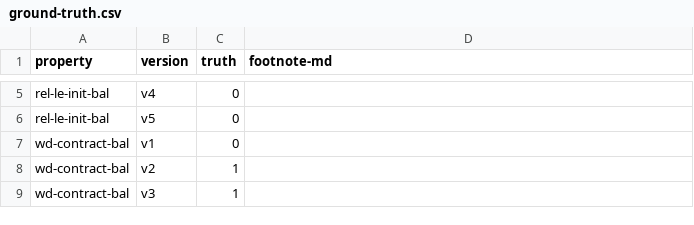
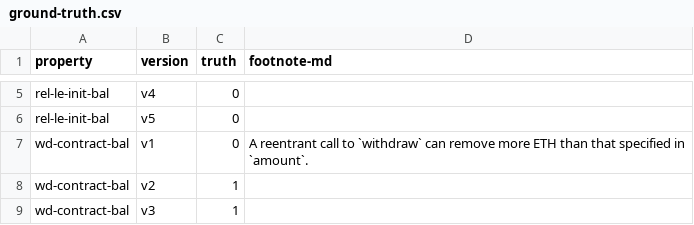
Before and after one commit to fsainas/contracts-verification-benchmark, a CSV file: contracts/simple_transfer/ground-truth.csv, drawn as a sheet; only a part is shown, gaps mark what is left out.

Commit message:
minors simple_transfer

```diff
--- a/contracts/simple_transfer/ground-truth.csv
+++ b/contracts/simple_transfer/ground-truth.csv
@@ -6,3 +6,3 @@ rel-le-init-bal,v4,0,
 rel-le-init-bal,v5,0,
-wd-contract-bal,v1,0,
+wd-contract-bal,v1,0,"A reentrant call to `withdraw` can remove more ETH than that specified in `amount`."
 wd-contract-bal,v2,1,
```
Also changed, not shown: 2 other files.
